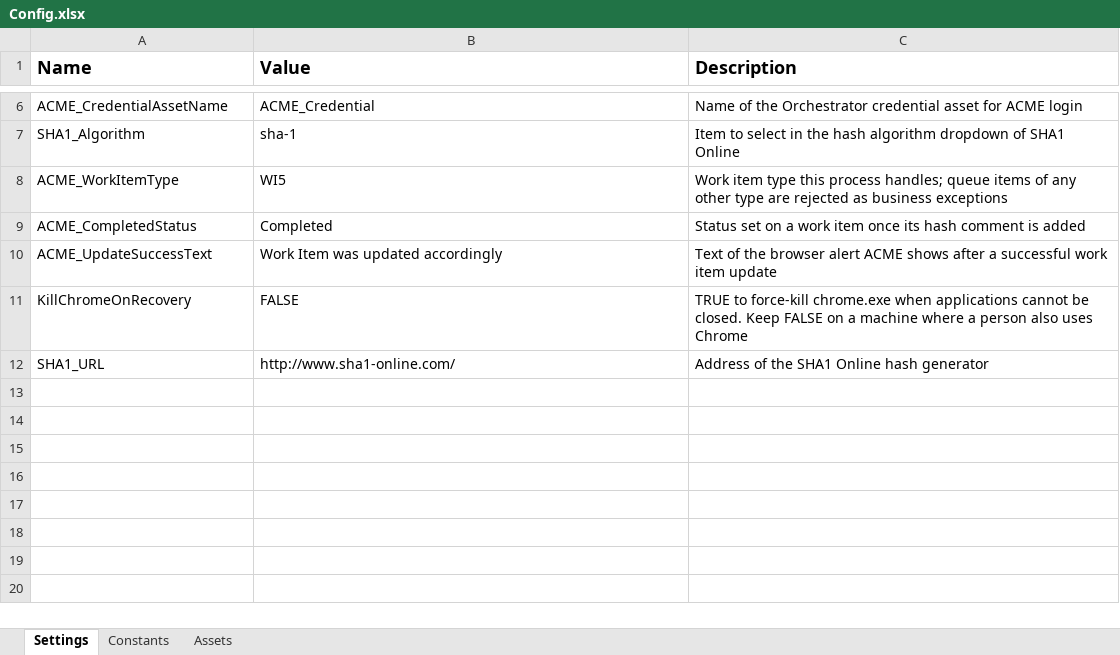
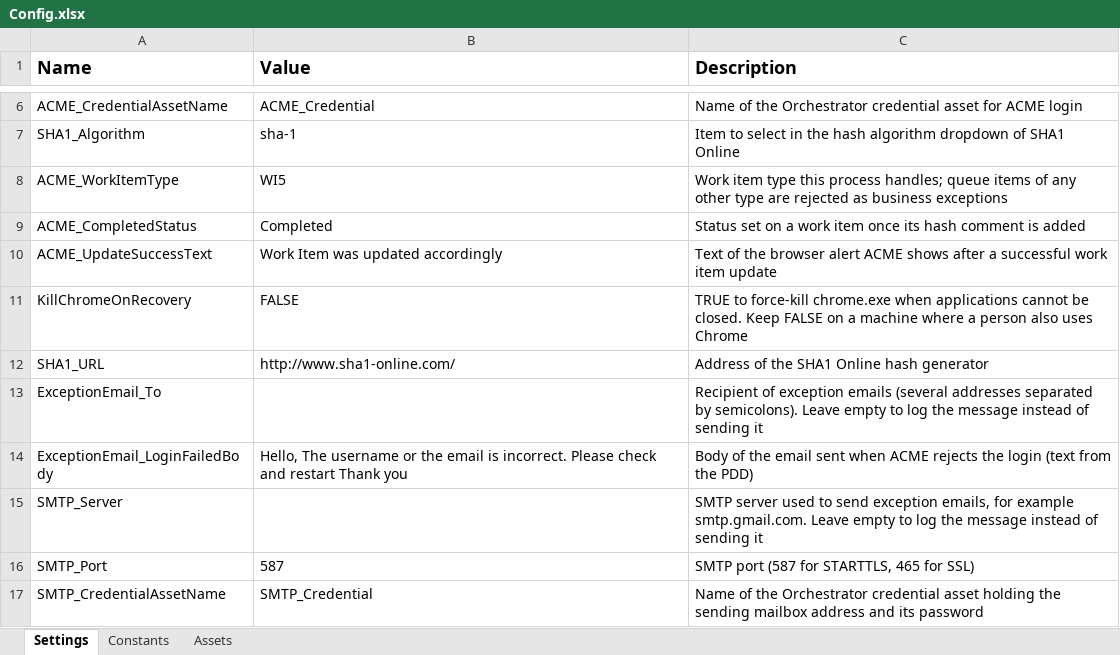
Before and after one commit to RamyMohamed47/ACME-Performer, an Excel workbook: Data/Config.xlsx, sheet Settings, drawn as a sheet; only a part is shown, gaps mark what is left out; values as stored, in another font and other column widths than the file's, no borders; the diff names each change by its address in the sheet, - before the commit and + after, or states it on an @@ line.

Commit message:
Send exception emails over SMTP
Add SendExceptionEmail and call it in three places: a rejected ACME
login (PDD text, then the run ends), a system exception on a
transaction (with the screenshot), and a run stopped by a system
exception. The SMTP account comes from a credential asset; recipient,
server and port come from Config. With recipient or server empty the
message is logged instead of sent, and a send failure never replaces
the original exception.

Adds the UiPath.Mail.Activities dependency.

```diff
--- a/Data/Config.xlsx (sheet Settings)
+++ b/Data/Config.xlsx (sheet Settings)
+row 13: ExceptionEmail_To |  | Recipient of exception emails (several addresses separated by semicolons). Leave empty to log the message instead of sending it
+row 14: ExceptionEmail_LoginFailedBody | Hello, The username or the email is incorrect. Please check and restart Thank you | Body of the email sent when ACME rejects the login (text from the PDD)
+row 15: SMTP_Server |  | SMTP server used to send exception emails, for example smtp.gmail.com. Leave empty to log the message instead of sending it
+row 16: SMTP_Port | 587 | SMTP port (587 for STARTTLS, 465 for SSL)
+row 17: SMTP_CredentialAssetName | SMTP_Credential | Name of the Orchestrator credential asset holding the sending mailbox address and its password
```
Also changed, not shown: 6 other files.
